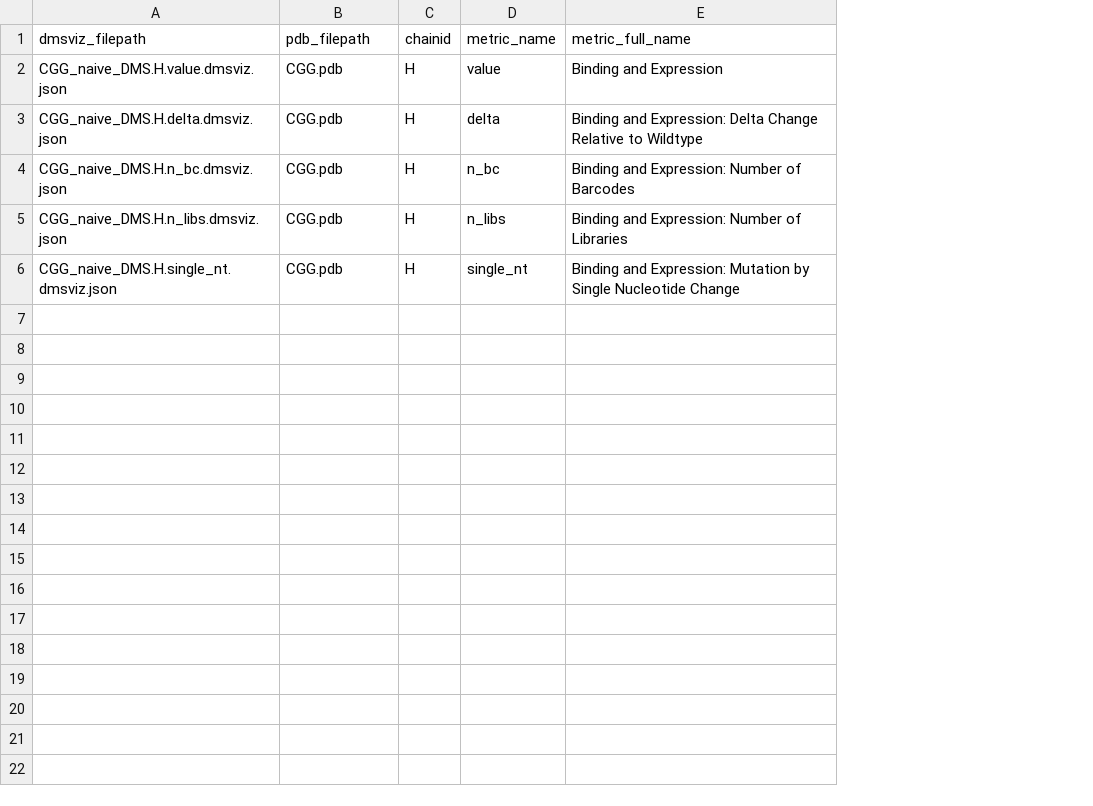
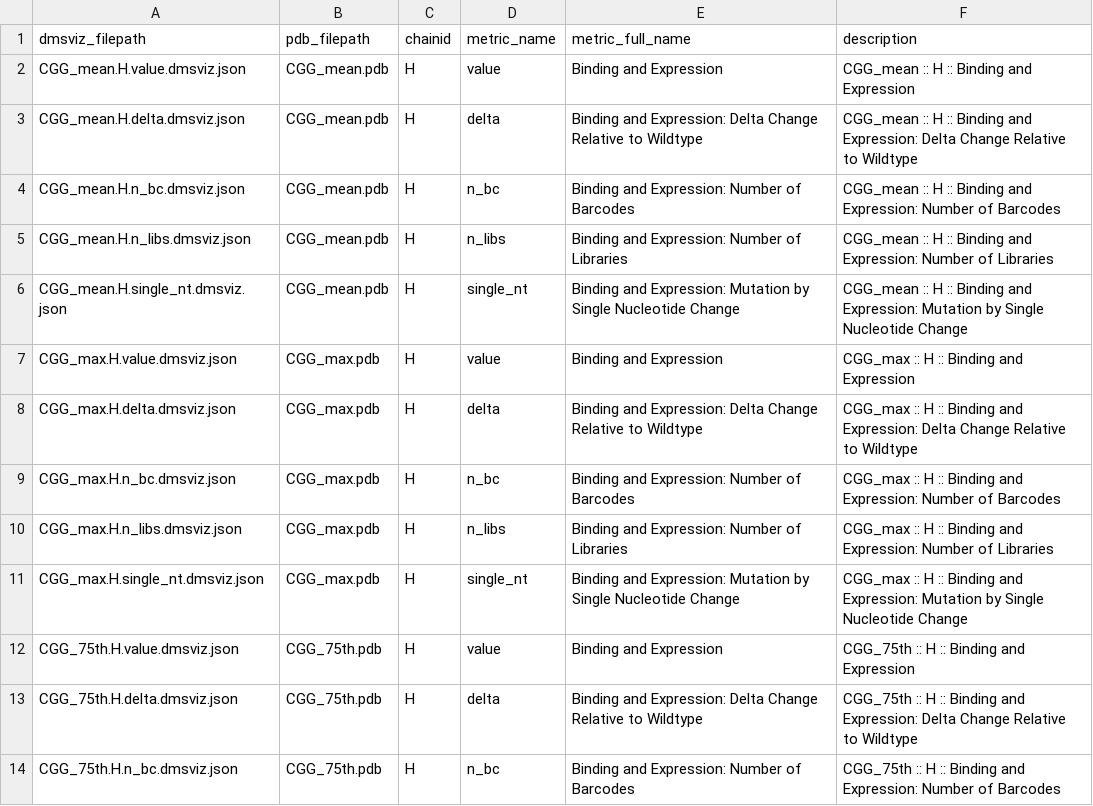
Before and after one commit to davidrich27/gcreplay-viz, a CSV file: data/metadata/summary.csv, drawn as a sheet; only a part is shown; the diff covers the shown part only; the diff names each change by its address in the sheet, - before the commit and + after, or states it on an @@ line.

Commit message:
updated pipeline and jsons

```diff
--- a/data/metadata/summary.csv
+++ b/data/metadata/summary.csv
+column F (description), rows 2-6: CGG_mean :: H :: Binding and Expression | CGG_mean :: H :: Binding and Expression: Delta Change Relative to Wildtype | CGG_mean :: H :: Binding and Expression: Number of Barcodes | CGG_mean :: H :: Binding and Expression: Number of Libraries | CGG_mean :: H :: Binding and Expression: Mutation by Single Nucleotide Change
-A2 (dmsviz_filepath): CGG_naive_DMS.H.value.dmsviz.json
+A2 (dmsviz_filepath): CGG_mean.H.value.dmsviz.json
-B2:B6 (pdb_filepath): CGG.pdb
+B2:B6 (pdb_filepath): CGG_mean.pdb
-A3 (dmsviz_filepath): CGG_naive_DMS.H.delta.dmsviz.json
+A3 (dmsviz_filepath): CGG_mean.H.delta.dmsviz.json
-A4 (dmsviz_filepath): CGG_naive_DMS.H.n_bc.dmsviz.json
+A4 (dmsviz_filepath): CGG_mean.H.n_bc.dmsviz.json
-A5 (dmsviz_filepath): CGG_naive_DMS.H.n_libs.dmsviz.json
+A5 (dmsviz_filepath): CGG_mean.H.n_libs.dmsviz.json
-A6 (dmsviz_filepath): CGG_naive_DMS.H.single_nt.dmsviz.json
+A6 (dmsviz_filepath): CGG_mean.H.single_nt.dmsviz.json
+row 7: CGG_max.H.value.dmsviz.json | CGG_max.pdb | H | value | Binding and Expression | CGG_max :: H :: Binding and Expression
+row 8: CGG_max.H.delta.dmsviz.json | CGG_max.pdb | H | delta | Binding and Expression: Delta Change Relative to Wildtype | CGG_max :: H :: Binding and Expression: Delta Change Relative to Wildtype
+row 9: CGG_max.H.n_bc.dmsviz.json | CGG_max.pdb | H | n_bc | Binding and Expression: Number of Barcodes | CGG_max :: H :: Binding and Expression: Number of Barcodes
+row 10: CGG_max.H.n_libs.dmsviz.json | CGG_max.pdb | H | n_libs | Binding and Expression: Number of Libraries | CGG_max :: H :: Binding and Expression: Number of Libraries
+row 11: CGG_max.H.single_nt.dmsviz.json | CGG_max.pdb | H | single_nt | Binding and Expression: Mutation by Single Nucleotide Change | CGG_max :: H :: Binding and Expression: Mutation by Single Nucleotide Change
+row 12: CGG_75th.H.value.dmsviz.json | CGG_75th.pdb | H | value | Binding and Expression | CGG_75th :: H :: Binding and Expression
+row 13: CGG_75th.H.delta.dmsviz.json | CGG_75th.pdb | H | delta | Binding and Expression: Delta Change Relative to Wildtype | CGG_75th :: H :: Binding and Expression: Delta Change Relative to Wildtype
+row 14: CGG_75th.H.n_bc.dmsviz.json | CGG_75th.pdb | H | n_bc | Binding and Expression: Number of Barcodes | CGG_75th :: H :: Binding and Expression: Number of Barcodes
```
Also changed, not shown: 12 added rows elsewhere in this file, 44 other files.
